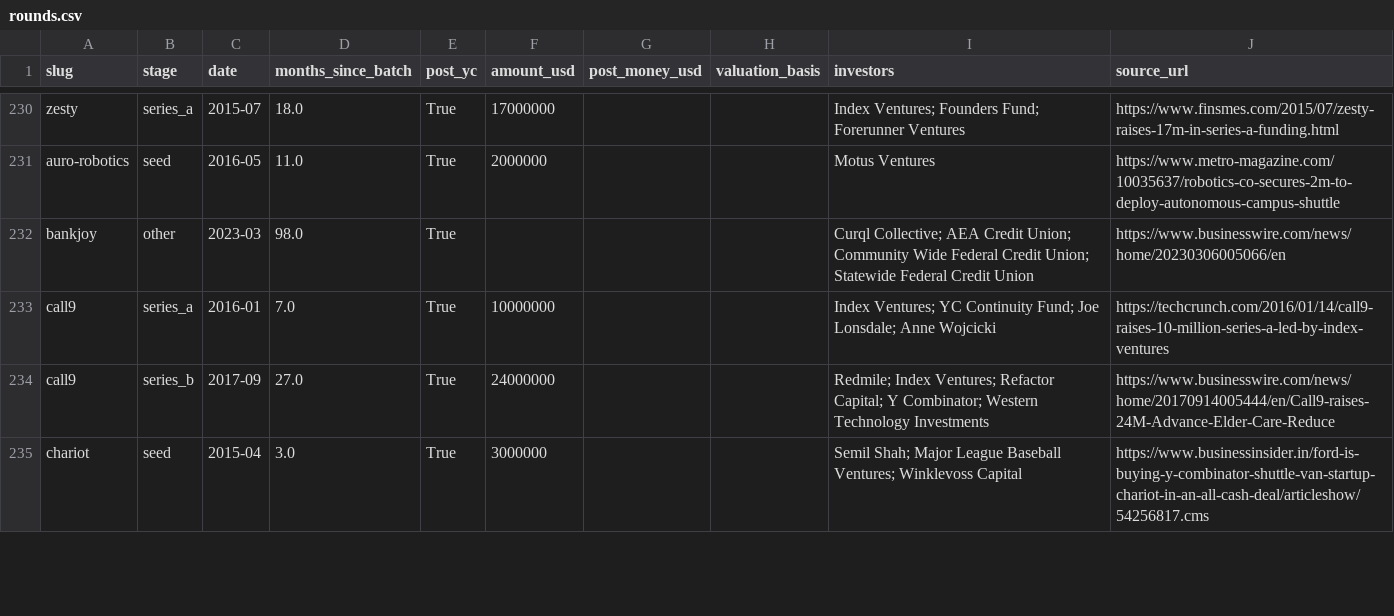
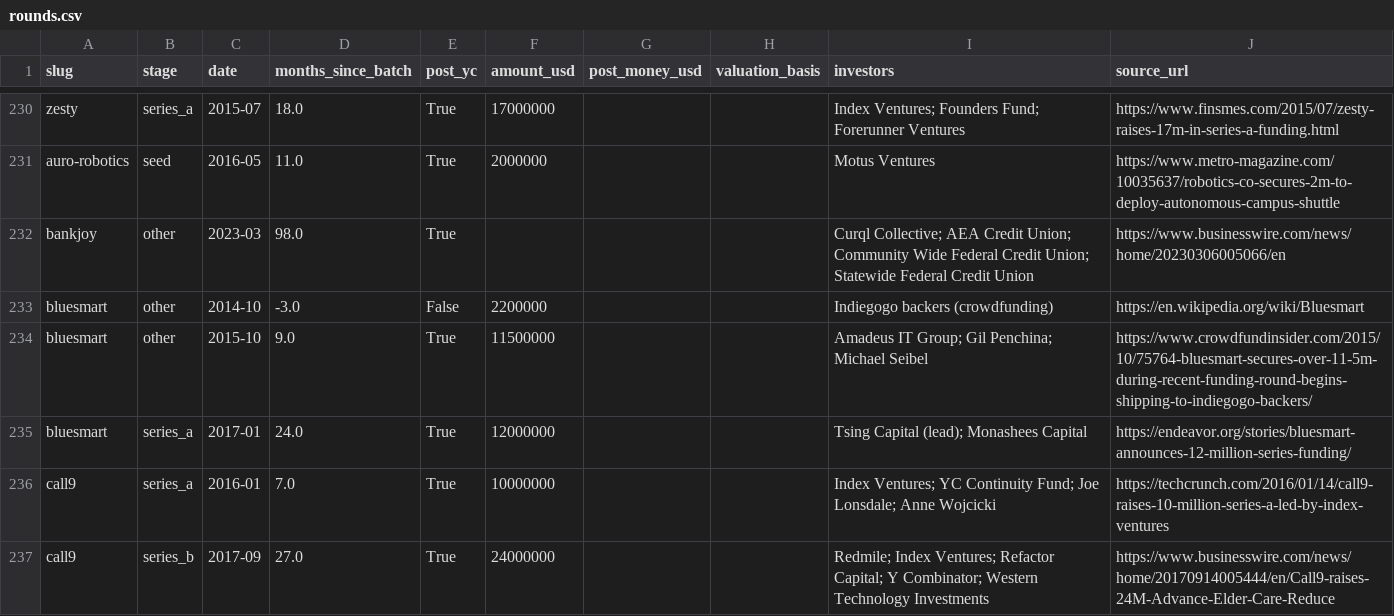
Before and after one commit to edison16a/yc-startup-life, a CSV file: data/rounds.csv, drawn as a sheet; only a part is shown, gaps mark what is left out; the shorter side is filled out with more unchanged rows; the diff names each change by its address in the sheet, - before the commit and + after, or states it on an @@ line.

```diff
--- a/data/rounds.csv
+++ b/data/rounds.csv
+row 233: bluesmart | other | 2014-10 | -3.0 | False | 2200000 |  |  | Indiegogo backers (crowdfunding) | https://en.wikipedia.org/wiki/Bluesmart
+row 234: bluesmart | other | 2015-10 | 9.0 | True | 11500000 |  |  | Amadeus IT Group; Gil Penchina; Michael Seibel | https://www.crowdfundinsider.com/2015/10/75764-bluesmart-secures-over-11-5m-during-recent-funding-round-begins-shipping-to-indiegogo-backers/
+row 235: bluesmart | series_a | 2017-01 | 24.0 | True | 12000000 |  |  | Tsing Capital (lead); Monashees Capital | https://endeavor.org/stories/bluesmart-announces-12-million-series-funding/
```
Also changed, not shown: data/competitors.csv, data/founders.csv, 3 other files.
